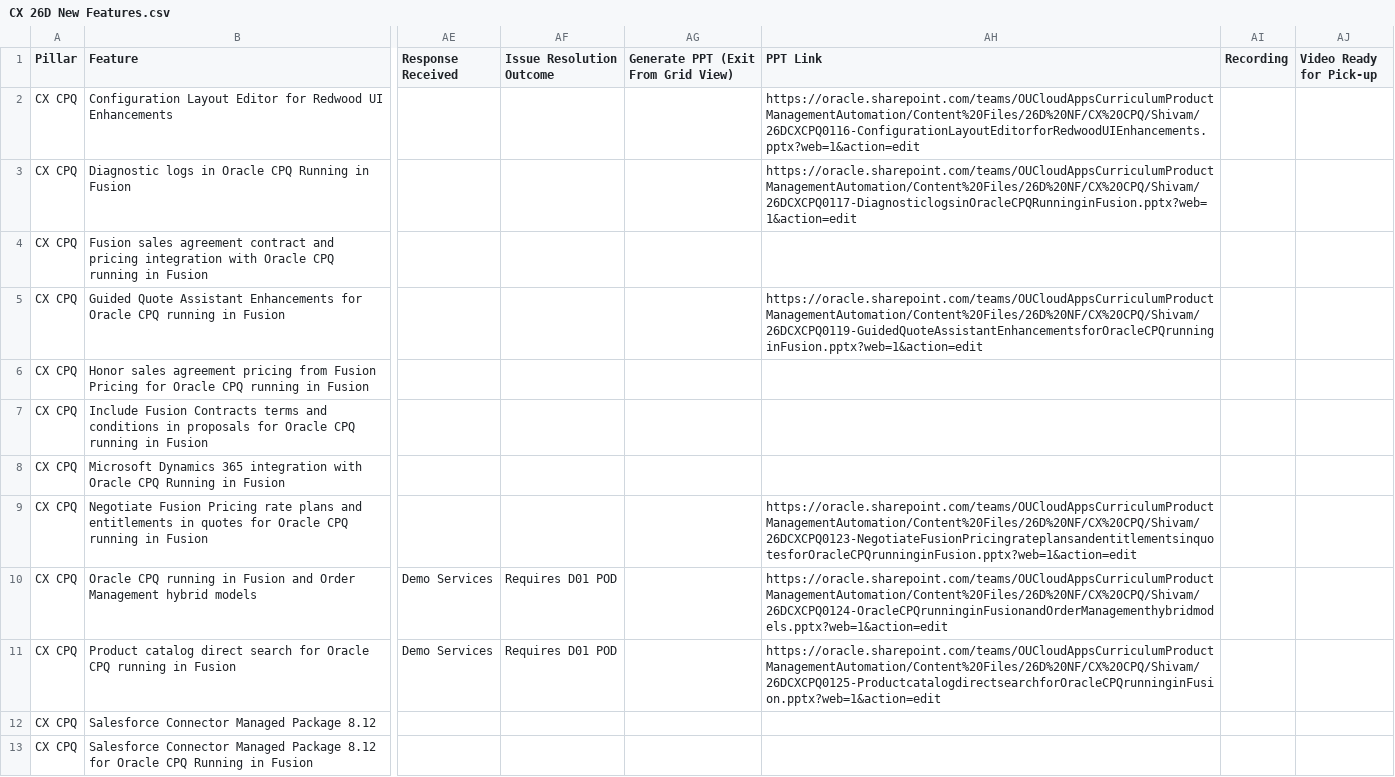
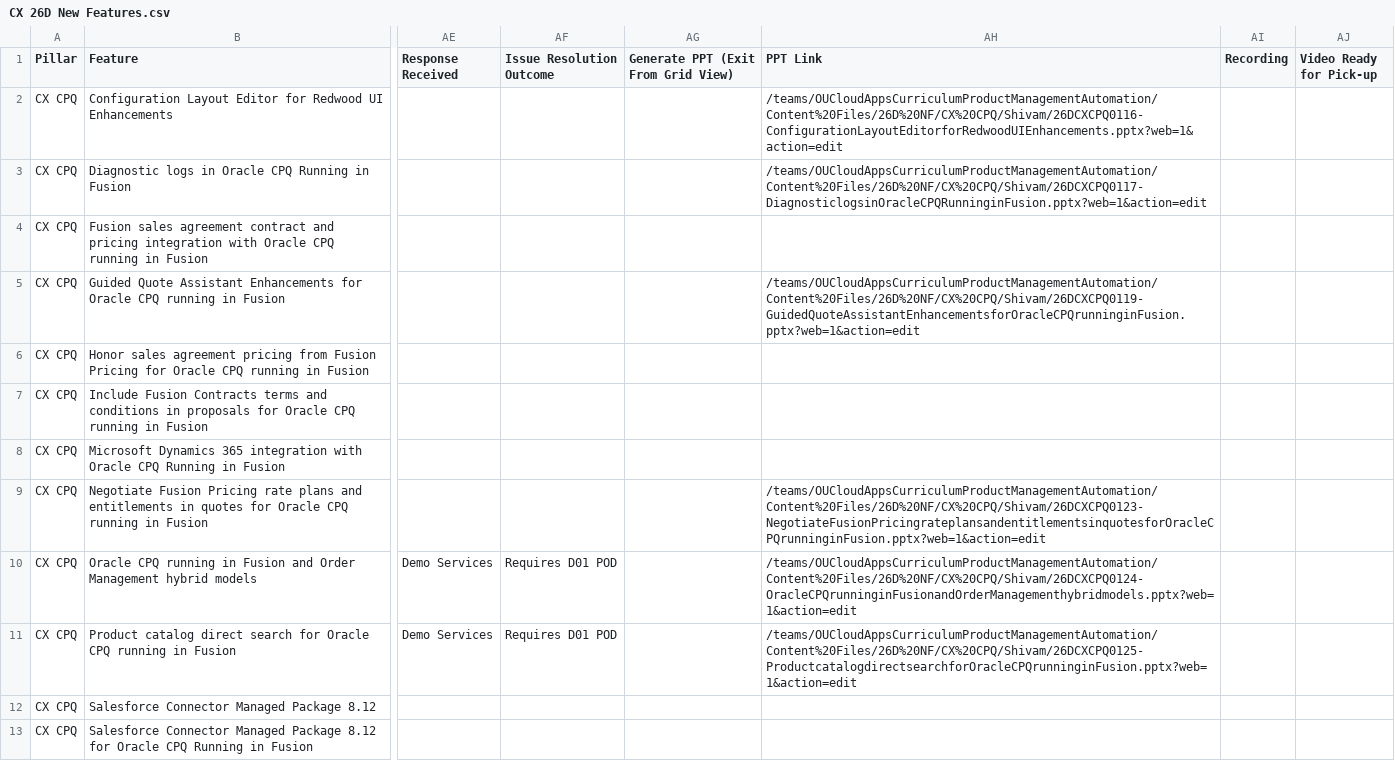
Before and after one commit to pavithraguruprasadb-maker/26C-New-Features-Dashboard, a CSV file: CX 26D New Features.csv, drawn as a sheet; only a part is shown, gaps mark what is left out; the diff covers the shown part only; the diff names each change by its address in the sheet, - before the commit and + after, or states it on an @@ line.

```diff
--- a/CX 26D New Features.csv
+++ b/CX 26D New Features.csv
-AH2 (PPT Link): https://oracle.sharepoint.com/teams/OUCloudAppsCurriculumProductManagementAutomation/Content%20Files/26D%20NF/CX%20CPQ/Shivam/26DCXCPQ0116-ConfigurationLayoutEditorforRedwoodUIEnhancements.pptx?web=1&action=edit
+AH2 (PPT Link): /teams/OUCloudAppsCurriculumProductManagementAutomation/Content%20Files/26D%20NF/CX%20CPQ/Shivam/26DCXCPQ0116-ConfigurationLayoutEditorforRedwoodUIEnhancements.pptx?web=1&action=edit
-AH3 (PPT Link): https://oracle.sharepoint.com/teams/OUCloudAppsCurriculumProductManagementAutomation/Content%20Files/26D%20NF/CX%20CPQ/Shivam/26DCXCPQ0117-DiagnosticlogsinOracleCPQRunninginFusion.pptx?web=1&action=edit
+AH3 (PPT Link): /teams/OUCloudAppsCurriculumProductManagementAutomation/Content%20Files/26D%20NF/CX%20CPQ/Shivam/26DCXCPQ0117-DiagnosticlogsinOracleCPQRunninginFusion.pptx?web=1&action=edit
-AH5 (PPT Link): https://oracle.sharepoint.com/teams/OUCloudAppsCurriculumProductManagementAutomation/Content%20Files/26D%20NF/CX%20CPQ/Shivam/26DCXCPQ0119-GuidedQuoteAssistantEnhancementsforOracleCPQrunninginFusion.pptx?web=1&action=edit
+AH5 (PPT Link): /teams/OUCloudAppsCurriculumProductManagementAutomation/Content%20Files/26D%20NF/CX%20CPQ/Shivam/26DCXCPQ0119-GuidedQuoteAssistantEnhancementsforOracleCPQrunninginFusion.pptx?web=1&action=edit
-AH9 (PPT Link): https://oracle.sharepoint.com/teams/OUCloudAppsCurriculumProductManagementAutomation/Content%20Files/26D%20NF/CX%20CPQ/Shivam/26DCXCPQ0123-NegotiateFusionPricingrateplansandentitlementsinquotesforOracleCPQrunninginFusion.pptx?web=1&action=edit
+AH9 (PPT Link): /teams/OUCloudAppsCurriculumProductManagementAutomation/Content%20Files/26D%20NF/CX%20CPQ/Shivam/26DCXCPQ0123-NegotiateFusionPricingrateplansandentitlementsinquotesforOracleCPQrunninginFusion.pptx?web=1&action=edit
-AH10 (PPT Link): https://oracle.sharepoint.com/teams/OUCloudAppsCurriculumProductManagementAutomation/Content%20Files/26D%20NF/CX%20CPQ/Shivam/26DCXCPQ0124-OracleCPQrunninginFusionandOrderManagementhybridmodels.pptx?web=1&action=edit
+AH10 (PPT Link): /teams/OUCloudAppsCurriculumProductManagementAutomation/Content%20Files/26D%20NF/CX%20CPQ/Shivam/26DCXCPQ0124-OracleCPQrunninginFusionandOrderManagementhybridmodels.pptx?web=1&action=edit
-AH11 (PPT Link): https://oracle.sharepoint.com/teams/OUCloudAppsCurriculumProductManagementAutomation/Content%20Files/26D%20NF/CX%20CPQ/Shivam/26DCXCPQ0125-ProductcatalogdirectsearchforOracleCPQrunninginFusion.pptx?web=1&action=edit
+AH11 (PPT Link): /teams/OUCloudAppsCurriculumProductManagementAutomation/Content%20Files/26D%20NF/CX%20CPQ/Shivam/26DCXCPQ0125-ProductcatalogdirectsearchforOracleCPQrunninginFusion.pptx?web=1&action=edit
```
Also changed, not shown: 22 edited cells elsewhere in this file, ERP 26D New Features.csv, PRC 26D New Features.csv, 2 other files.
